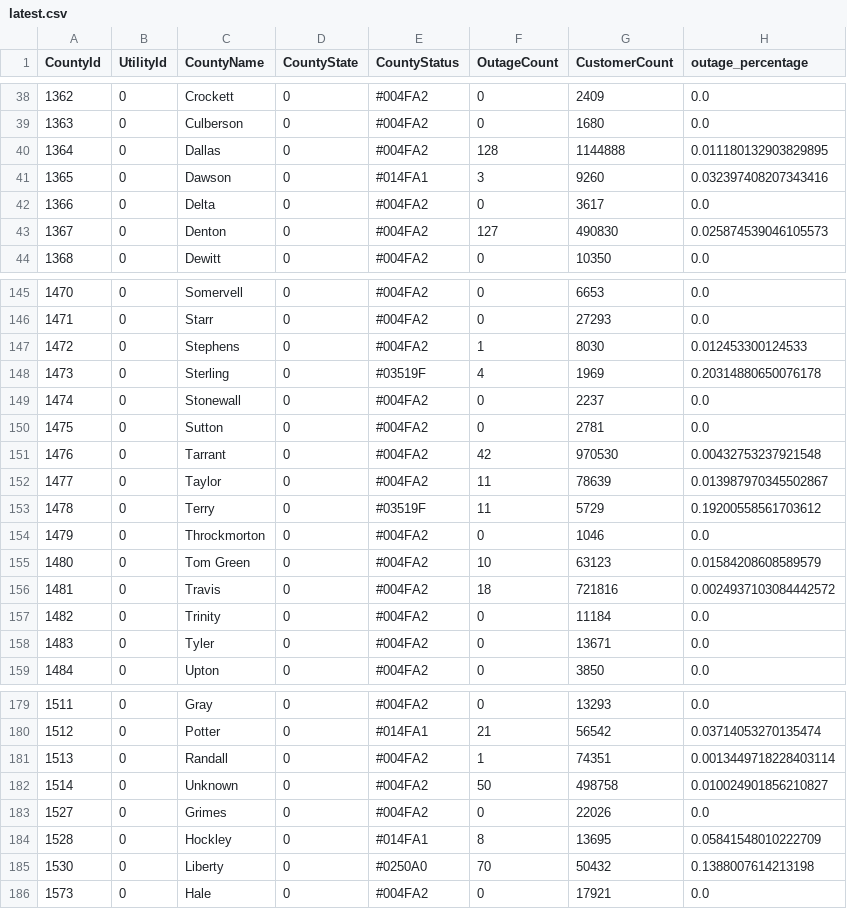
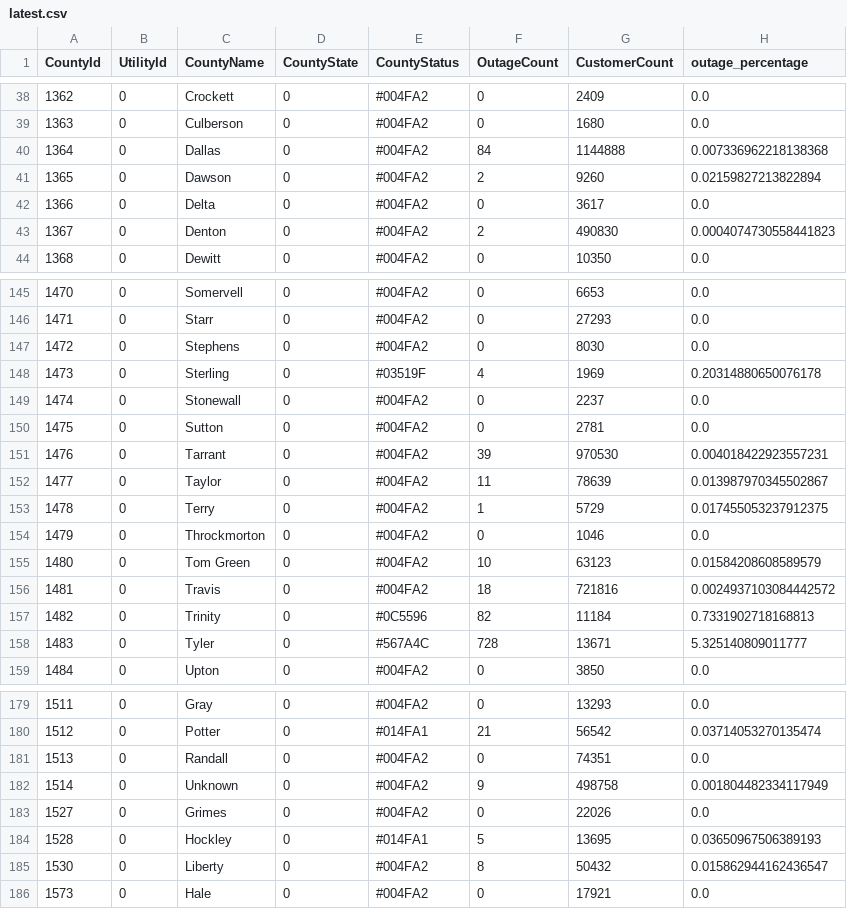
Before and after one commit to DallasMorningNews/20250304_severe-weather, a CSV file: data/latest.csv, drawn as a sheet; only a part is shown, gaps mark what is left out; the diff covers the shown part only.

```diff
--- a/data/latest.csv
+++ b/data/latest.csv
@@ -39,6 +39,6 @@ CountyId,UtilityId,CountyName,CountyState,CountyStatus,OutageCount,CustomerCount
 1363,0,Culberson,0,#004FA2,0,1680,0.0
-1364,0,Dallas,0,#004FA2,128,1144888,0.011180132903829895
-1365,0,Dawson,0,#014FA1,3,9260,0.032397408207343416
+1364,0,Dallas,0,#004FA2,84,1144888,0.007336962218138368
+1365,0,Dawson,0,#004FA2,2,9260,0.02159827213822894
 1366,0,Delta,0,#004FA2,0,3617,0.0
-1367,0,Denton,0,#004FA2,127,490830,0.025874539046105573
+1367,0,Denton,0,#004FA2,2,490830,0.0004074730558441823
 1368,0,Dewitt,0,#004FA2,0,10350,0.0
@@ -146,3 +146,3 @@ CountyId,UtilityId,CountyName,CountyState,CountyStatus,OutageCount,CustomerCount
 1471,0,Starr,0,#004FA2,0,27293,0.0
-1472,0,Stephens,0,#004FA2,1,8030,0.012453300124533
+1472,0,Stephens,0,#004FA2,0,8030,0.0
 1473,0,Sterling,0,#03519F,4,1969,0.20314880650076178
@@ -150,5 +150,5 @@ CountyId,UtilityId,CountyName,CountyState,CountyStatus,OutageCount,CustomerCount
 1475,0,Sutton,0,#004FA2,0,2781,0.0
-1476,0,Tarrant,0,#004FA2,42,970530,0.00432753237921548
+1476,0,Tarrant,0,#004FA2,39,970530,0.004018422923557231
 1477,0,Taylor,0,#004FA2,11,78639,0.013987970345502867
-1478,0,Terry,0,#03519F,11,5729,0.19200558561703612
+1478,0,Terry,0,#004FA2,1,5729,0.017455053237912375
 1479,0,Throckmorton,0,#004FA2,0,1046,0.0
@@ -156,4 +156,4 @@ CountyId,UtilityId,CountyName,CountyState,CountyStatus,OutageCount,CustomerCount
 1481,0,Travis,0,#004FA2,18,721816,0.0024937103084442572
-1482,0,Trinity,0,#004FA2,0,11184,0.0
-1483,0,Tyler,0,#004FA2,0,13671,0.0
+1482,0,Trinity,0,#0C5596,82,11184,0.7331902718168813
+1483,0,Tyler,0,#567A4C,728,13671,5.325140809011777
 1484,0,Upton,0,#004FA2,0,3850,0.0
@@ -180,7 +180,7 @@ CountyId,UtilityId,CountyName,CountyState,CountyStatus,OutageCount,CustomerCount
 1512,0,Potter,0,#014FA1,21,56542,0.03714053270135474
-1513,0,Randall,0,#004FA2,1,74351,0.0013449718228403114
-1514,0,Unknown,0,#004FA2,50,498758,0.010024901856210827
+1513,0,Randall,0,#004FA2,0,74351,0.0
+1514,0,Unknown,0,#004FA2,9,498758,0.001804482334117949
 1527,0,Grimes,0,#004FA2,0,22026,0.0
-1528,0,Hockley,0,#014FA1,8,13695,0.05841548010222709
-1530,0,Liberty,0,#0250A0,70,50432,0.1388007614213198
+1528,0,Hockley,0,#014FA1,5,13695,0.03650967506389193
+1530,0,Liberty,0,#004FA2,8,50432,0.015862944162436547
 1573,0,Hale,0,#004FA2,0,17921,0.0
```
Also changed, not shown: 48 edited cells elsewhere in this file.
